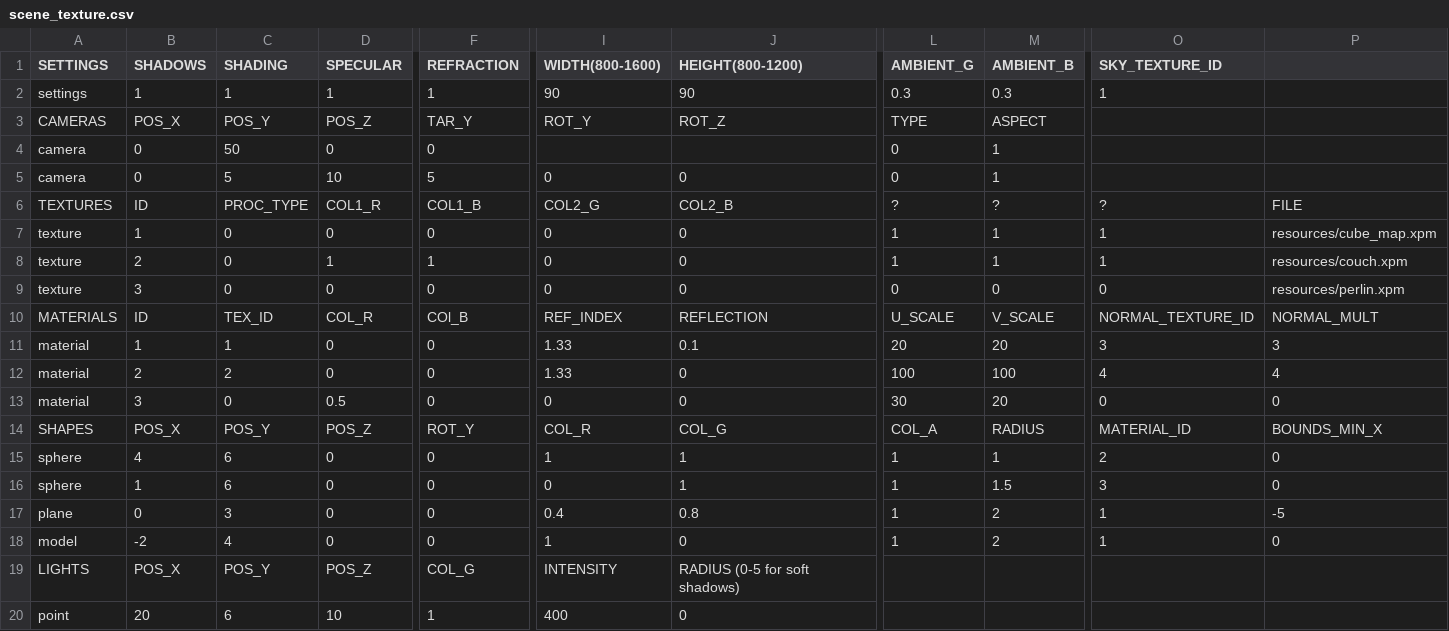
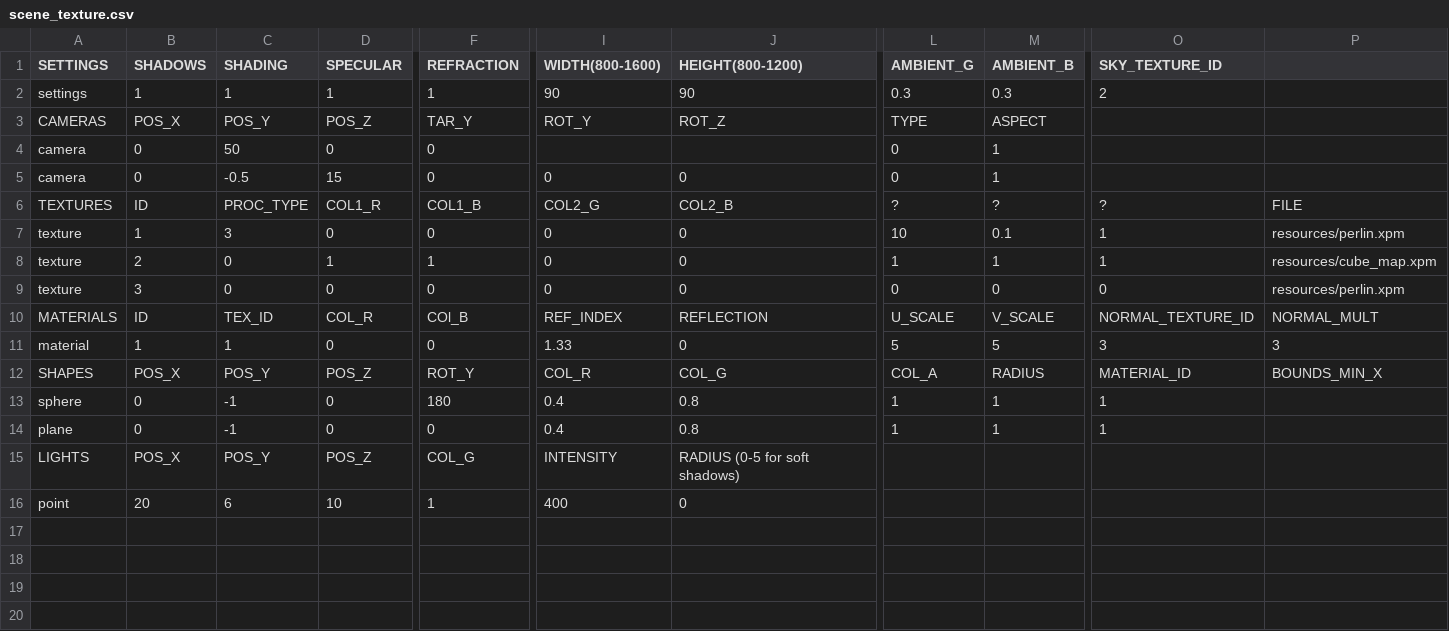
Before and after one commit to rasmusjaa/rt, a CSV file: resources/scenes/scene_texture.csv, drawn as a sheet; only a part is shown, gaps mark what is left out; removed rows and columns are numbered as before the commit, all else as after; rows hold the shown columns only; the diff covers the shown part only; the diff names each change by its address in the sheet, - before the commit and + after, or states it on an @@ line.

Commit message:
texture and uv tweaks

```diff
--- a/resources/scenes/scene_texture.csv
+++ b/resources/scenes/scene_texture.csv
-O2 (SKY_TEXTURE_ID): 1
+O2 (SKY_TEXTURE_ID): 2
-C5 (SHADING): 5
+C5 (SHADING): -0.5
-D5 (SPECULAR): 10
+D5 (SPECULAR): 15
-F5 (REFRACTION): 5
+F5 (REFRACTION): 0
-C7 (SHADING): 0
+C7 (SHADING): 3
-L7 (AMBIENT_G): 1
+L7 (AMBIENT_G): 10
-M7 (AMBIENT_B): 1
+M7 (AMBIENT_B): 0.1
-P7: resources/cube_map.xpm
+P7: resources/perlin.xpm
-P8: resources/couch.xpm
+P8: resources/cube_map.xpm
-J11 (HEIGHT(800-1200)): 0.1
+J11 (HEIGHT(800-1200)): 0
-L11 (AMBIENT_G): 20
+L11 (AMBIENT_G): 5
-M11 (AMBIENT_B): 20
+M11 (AMBIENT_B): 5
-row 12: material | 2 | 2 | 0 | 0 | 1.33 | 0 | 100 | 100 | 4 | 4
-row 13: material | 3 | 0 | 0.5 | 0 | 0 | 0 | 30 | 20 | 0 | 0
-B13 (SHADOWS): 4
+B13 (SHADOWS): 0
-C13 (SHADING): 6
+C13 (SHADING): -1
-F13 (REFRACTION): 0
+F13 (REFRACTION): 180
-I13 (WIDTH(800-1600)): 1
+I13 (WIDTH(800-1600)): 0.4
-J13 (HEIGHT(800-1200)): 1
+J13 (HEIGHT(800-1200)): 0.8
-O13 (SKY_TEXTURE_ID): 2
+O13 (SKY_TEXTURE_ID): 1
-P13: 0
+P13: (empty)
-row 16: sphere | 1 | 6 | 0 | 0 | 0 | 1 | 1 | 1.5 | 3 | 0
-C14 (SHADING): 3
+C14 (SHADING): -1
-M14 (AMBIENT_B): 2
+M14 (AMBIENT_B): 1
-P14: -5
+P14: (empty)
-row 18: model | -2 | 4 | 0 | 0 | 1 | 0 | 1 | 2 | 1 | 0
```
Also changed, not shown: 2 edited cells elsewhere in this file, 5 other files.
